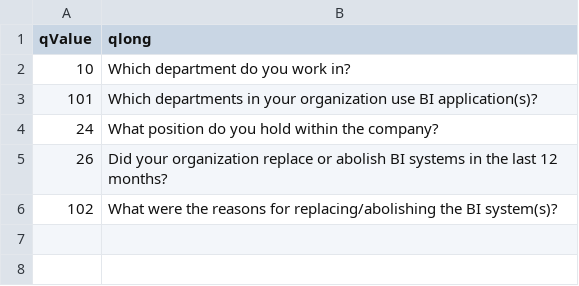
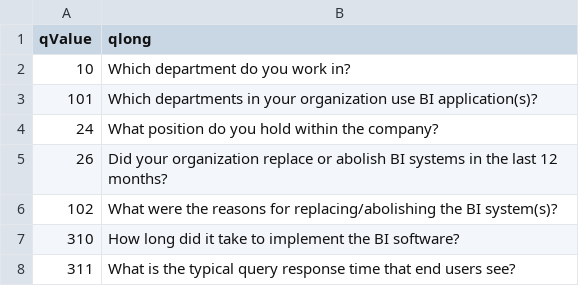
Before and after one commit to Ann-Katrinneeb/analyz, a CSV file: src/data/codebook.csv, drawn as a sheet; the diff names each change by its address in the sheet, - before the commit and + after, or states it on an @@ line.

```diff
--- a/src/data/codebook.csv
+++ b/src/data/codebook.csv
+row 7: 310 | How long did it take to implement the BI software?
+row 8: 311 | What is the typical query response time that end users see?
```
Also changed, not shown: 9 other files.
